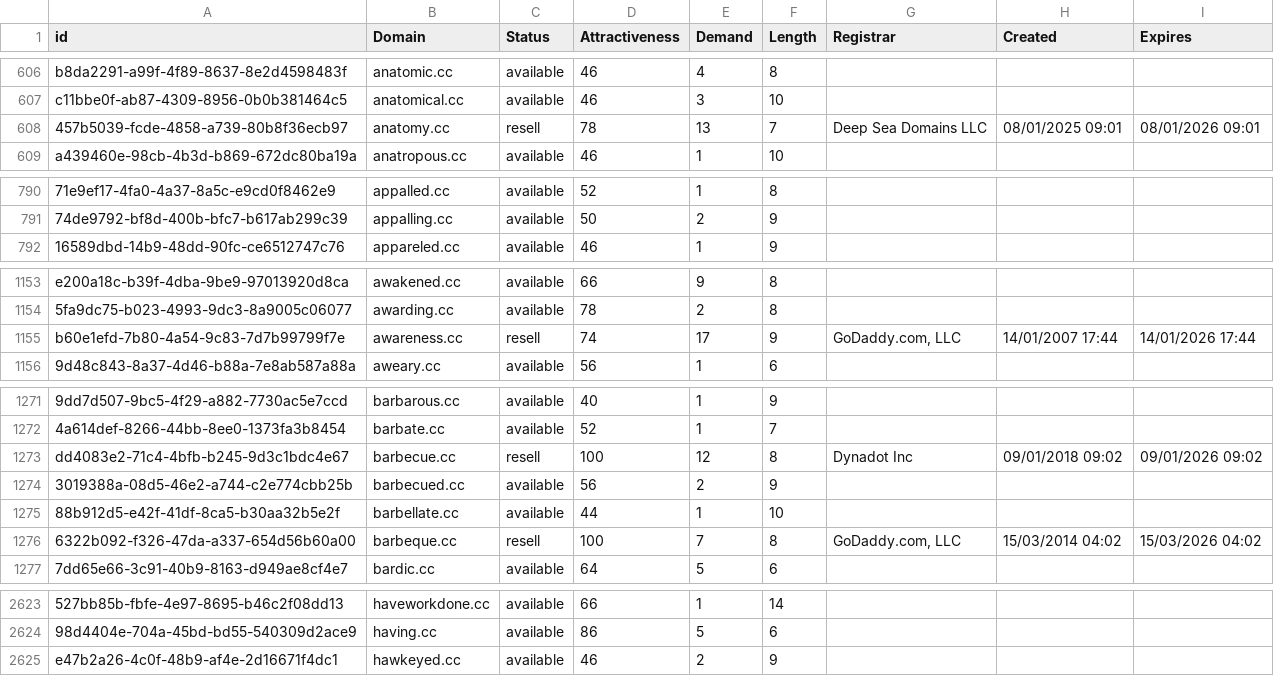
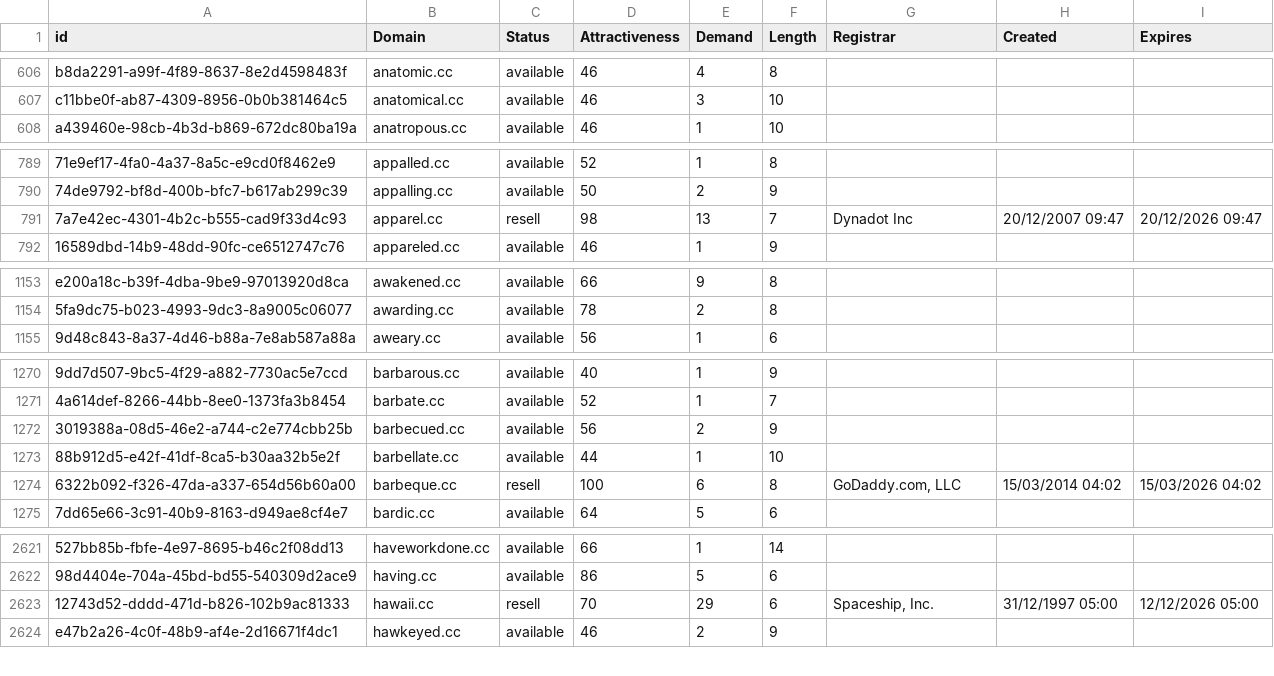
Before and after one commit to UniqueDomains/cc-oneword-domains, a CSV file: cc.csv, drawn as a sheet; only a part is shown, gaps mark what is left out; removed rows and columns are numbered as before the commit, all else as after; the diff covers the shown part only; the diff names each change by its address in the sheet, - before the commit and + after, or states it on an @@ line.

Commit message:
Domains update

```diff
--- a/cc.csv
+++ b/cc.csv
-row 608: 457b5039-fcde-4858-a739-80b8f36ecb97 | anatomy.cc | resell | 78 | 13 | 7 | Deep Sea Domains LLC | 08/01/2025 09:01 | 08/01/2026 09:01
+row 791: 7a7e42ec-4301-4b2c-b555-cad9f33d4c93 | apparel.cc | resell | 98 | 13 | 7 | Dynadot Inc | 20/12/2007 09:47 | 20/12/2026 09:47
-row 1155: b60e1efd-7b80-4a54-9c83-7d7b99799f7e | awareness.cc | resell | 74 | 17 | 9 | GoDaddy.com, LLC | 14/01/2007 17:44 | 14/01/2026 17:44
-row 1273: dd4083e2-71c4-4bfb-b245-9d3c1bdc4e67 | barbecue.cc | resell | 100 | 12 | 8 | Dynadot Inc | 09/01/2018 09:02 | 09/01/2026 09:02
-E1274 (Demand): 7
+E1274 (Demand): 6
+row 2623: 12743d52-dddd-471d-b826-102b9ac81333 | hawaii.cc | resell | 70 | 29 | 6 | Spaceship, Inc. | 31/12/1997 05:00 | 12/12/2026 05:00
```
Also changed, not shown: 2 added rows, 3 removed rows and 93 edited cells elsewhere in this file, 2 other files.
